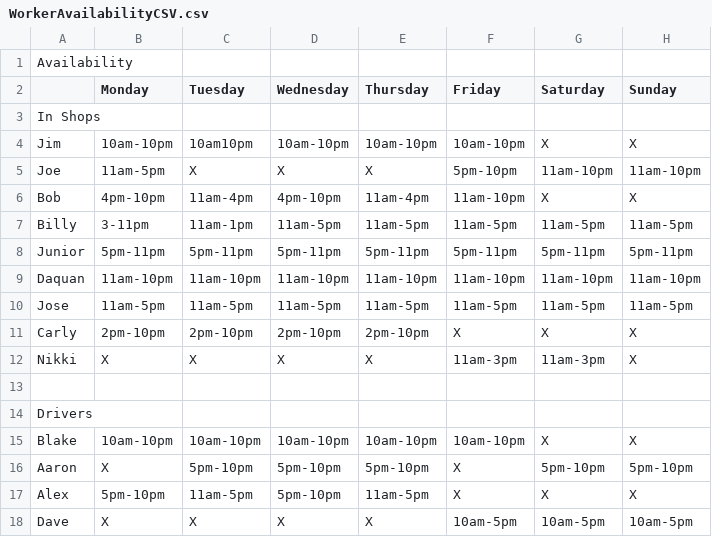
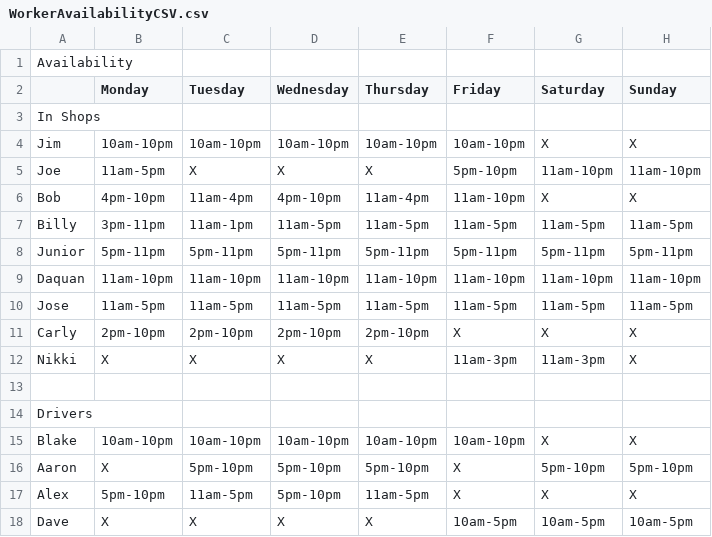
Before and after one commit to karvenr/ShiftScheduler, a CSV file: WorkerAvailabilityCSV.csv, drawn as a sheet.

```diff
--- a/WorkerAvailabilityCSV.csv
+++ b/WorkerAvailabilityCSV.csv
@@ -3,6 +3,6 @@ Availability,,,,,,,
 In Shops,,,,,,,
-Jim,10am-10pm,10am10pm,10am-10pm,10am-10pm,10am-10pm,X,X
+Jim,10am-10pm,10am-10pm,10am-10pm,10am-10pm,10am-10pm,X,X
 Joe,11am-5pm,X,X,X,5pm-10pm,11am-10pm,11am-10pm
 Bob,4pm-10pm,11am-4pm,4pm-10pm,11am-4pm,11am-10pm,X,X
-Billy,3-11pm,11am-1pm,11am-5pm,11am-5pm,11am-5pm,11am-5pm,11am-5pm
+Billy,3pm-11pm,11am-1pm,11am-5pm,11am-5pm,11am-5pm,11am-5pm,11am-5pm
 Junior,5pm-11pm,5pm-11pm,5pm-11pm,5pm-11pm,5pm-11pm,5pm-11pm,5pm-11pm
```
Also changed, not shown: 2 other files.
